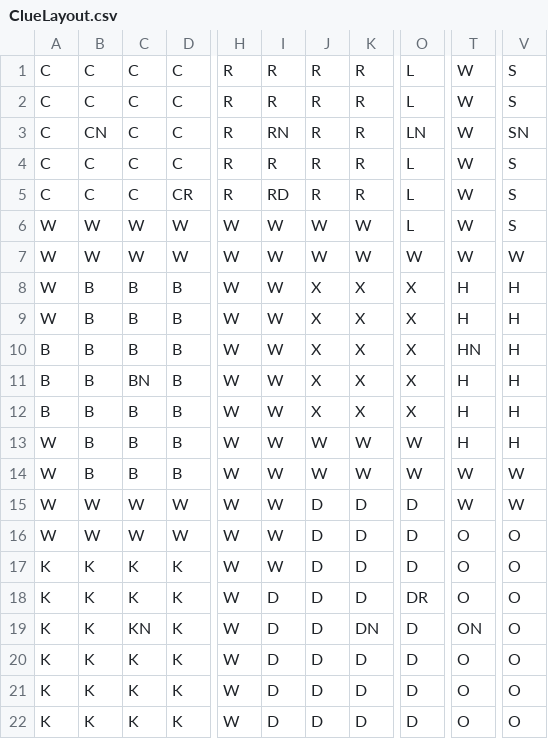
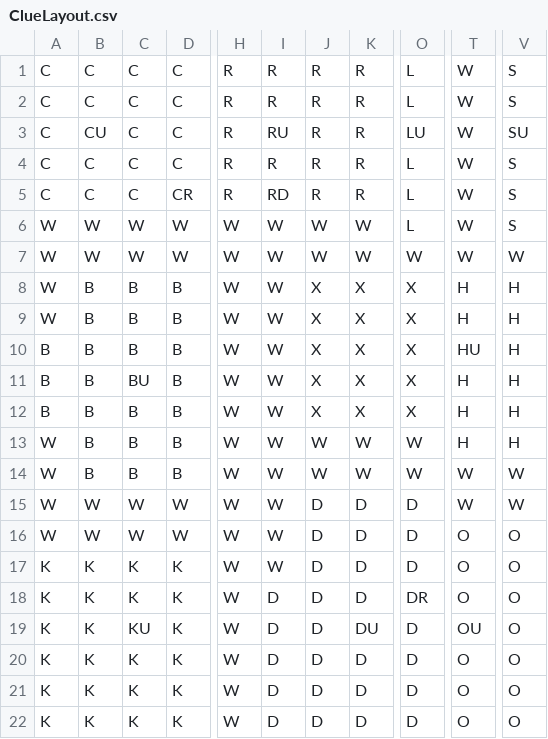
Before and after one commit to jenjac24/Clue, a CSV file: ClueLayout.csv, drawn as a sheet; only a part is shown, gaps mark what is left out; the diff names each change by its address in the sheet, - before the commit and + after, or states it on an @@ line.

```diff
--- a/ClueLayout.csv
+++ b/ClueLayout.csv
-B3: CN
+B3: CU
-I3: RN
+I3: RU
-O3: LN
+O3: LU
-V3: SN
+V3: SU
-T10: HN
+T10: HU
-C11: BN
+C11: BU
-C19: KN
+C19: KU
-K19: DN
+K19: DU
-T19: ON
+T19: OU
```
Also changed, not shown: 3 other files.
